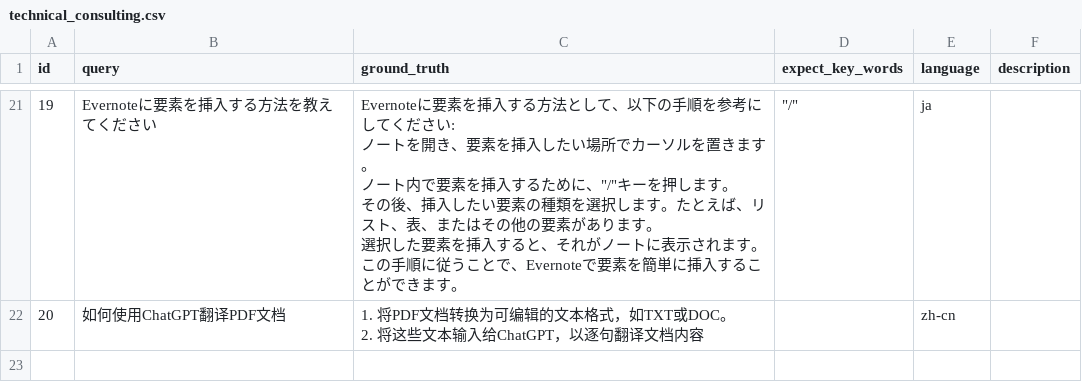
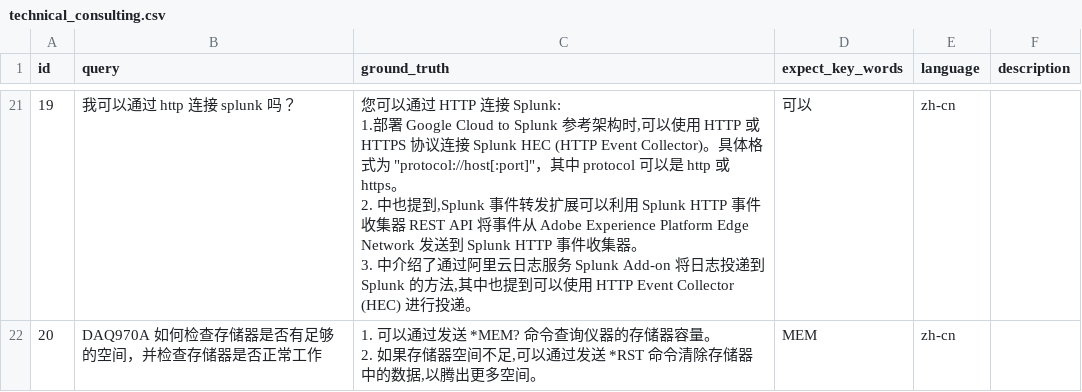
Before and after one commit to sparticleinc/ASEED, a CSV file: datasets/technical_consulting.csv, drawn as a sheet; only a part is shown, gaps mark what is left out; ↵ is a line break in a cell; the diff covers the shown part only; the diff names each change by its address in the sheet, - before the commit and + after, or states it on an @@ line.

```diff
--- a/datasets/technical_consulting.csv
+++ b/datasets/technical_consulting.csv
-B21 (query): Evernoteに要素を挿入する方法を教えてください
+B21 (query): 我可以通过 http 连接 splunk 吗？
-C21 (ground_truth): Evernoteに要素を挿入する方法として、以下の手順を参考にしてください: ↵ ノートを開き、要素を挿入したい場所でカーソルを置きます。 ↵ ノート内で要素を挿入するために、"/"キーを押します。 ↵ その後、挿入したい要素の種類を選択します。たとえば、リスト、表、またはその他の要素があります。 ↵ 選択した要素を挿入すると、それがノートに表示されます。 ↵ この手順に従うことで、Evernoteで要素を簡単に挿入することができます。
+C21 (ground_truth): 您可以通过 HTTP 连接 Splunk: ↵ 1.部署 Google Cloud to Splunk 参考架构时,可以使用 HTTP 或 HTTPS 协议连接 Splunk HEC (HTTP Event Collector)。具体格式为 "protocol://host[:port]"，其中 protocol 可以是 http 或 https。 ↵ 2. 中也提到,Splunk 事件转发扩展可以利用 Splunk HTTP 事件收集器 REST API 将事件从 Adobe Experience Platform Edge Network 发送到 Splunk HTTP 事件收集器。 ↵ 3. 中介绍了通过阿里云日志服务 Splunk Add-on 将日志投递到 Splunk 的方法,其中也提到可以使用 HTTP Event Collector (HEC) 进行投递。
-D21 (expect_key_words): "/"
+D21 (expect_key_words): 可以
-E21 (language): ja
+E21 (language): zh-cn
-B22 (query): 如何使用ChatGPT翻译PDF文档
+B22 (query): DAQ970A 如何检查存储器是否有足够的空间，并检查存储器是否正常工作
-C22 (ground_truth): 1. 将PDF文档转换为可编辑的文本格式，如TXT或DOC。 ↵ 2. 将这些文本输入给ChatGPT，以逐句翻译文档内容
+C22 (ground_truth): 1. 可以通过发送 *MEM? 命令查询仪器的存储器容量。 ↵ 2. 如果存储器空间不足,可以通过发送 *RST 命令清除存储器中的数据,以腾出更多空间。
-D22 (expect_key_words): (empty)
+D22 (expect_key_words): MEM
```
Also changed, not shown: 61 edited cells elsewhere in this file.
